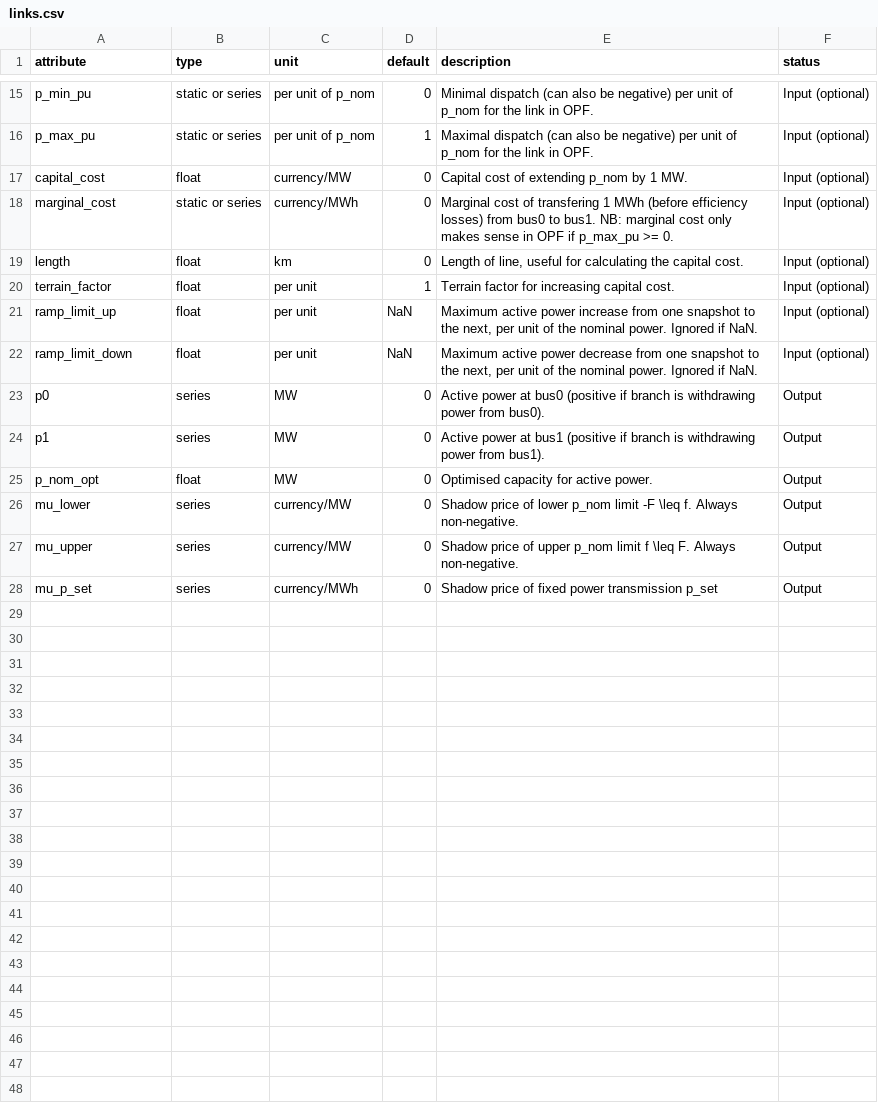
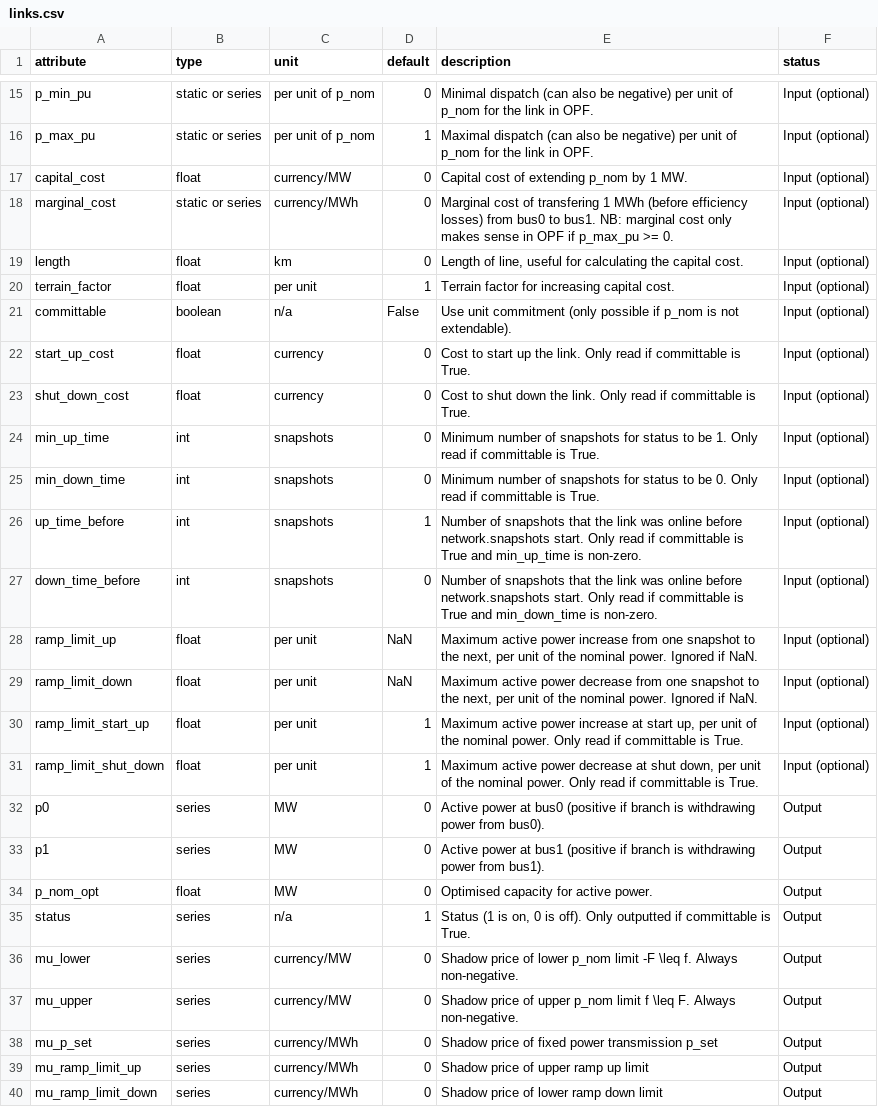
Before and after one commit to PyPSA/PyPSA, a CSV file: pypsa/component_attrs/links.csv, drawn as a sheet; only a part is shown, gaps mark what is left out; the diff names each change by its address in the sheet, - before the commit and + after, or states it on an @@ line.

Commit message:
add unit commitment for links

```diff
--- a/pypsa/component_attrs/links.csv
+++ b/pypsa/component_attrs/links.csv
+row 21: committable | boolean | n/a | False | Use unit commitment (only possible if p_nom is not extendable). | Input (optional)
+row 22: start_up_cost | float | currency | 0 | Cost to start up the link. Only read if committable is True. | Input (optional)
+row 23: shut_down_cost | float | currency | 0 | Cost to shut down the link. Only read if committable is True. | Input (optional)
+row 24: min_up_time | int | snapshots | 0 | Minimum number of snapshots for status to be 1. Only read if committable is True. | Input (optional)
+row 25: min_down_time | int | snapshots | 0 | Minimum number of snapshots for status to be 0. Only read if committable is True. | Input (optional)
+row 26: up_time_before | int | snapshots | 1 | Number of snapshots that the link was online before network.snapshots start. Only read if committable is True and min_up_time is non-zero. | Input (optional)
+row 27: down_time_before | int | snapshots | 0 | Number of snapshots that the link was online before network.snapshots start. Only read if committable is True and min_down_time is non-zero. | Input (optional)
+row 30: ramp_limit_start_up | float | per unit | 1 | Maximum active power increase at start up, per unit of the nominal power. Only read if committable is True. | Input (optional)
+row 31: ramp_limit_shut_down | float | per unit | 1 | Maximum active power decrease at shut down, per unit of the nominal power. Only read if committable is True. | Input (optional)
+row 35: status | series | n/a | 1 | Status (1 is on, 0 is off). Only outputted if committable is True. | Output
+row 39: mu_ramp_limit_up | series | currency/MWh | 0 | Shadow price of upper ramp up limit | Output
+row 40: mu_ramp_limit_down | series | currency/MWh | 0 | Shadow price of lower ramp down limit | Output
```
Also changed, not shown: pypsa/variables.csv, 1 other file.
